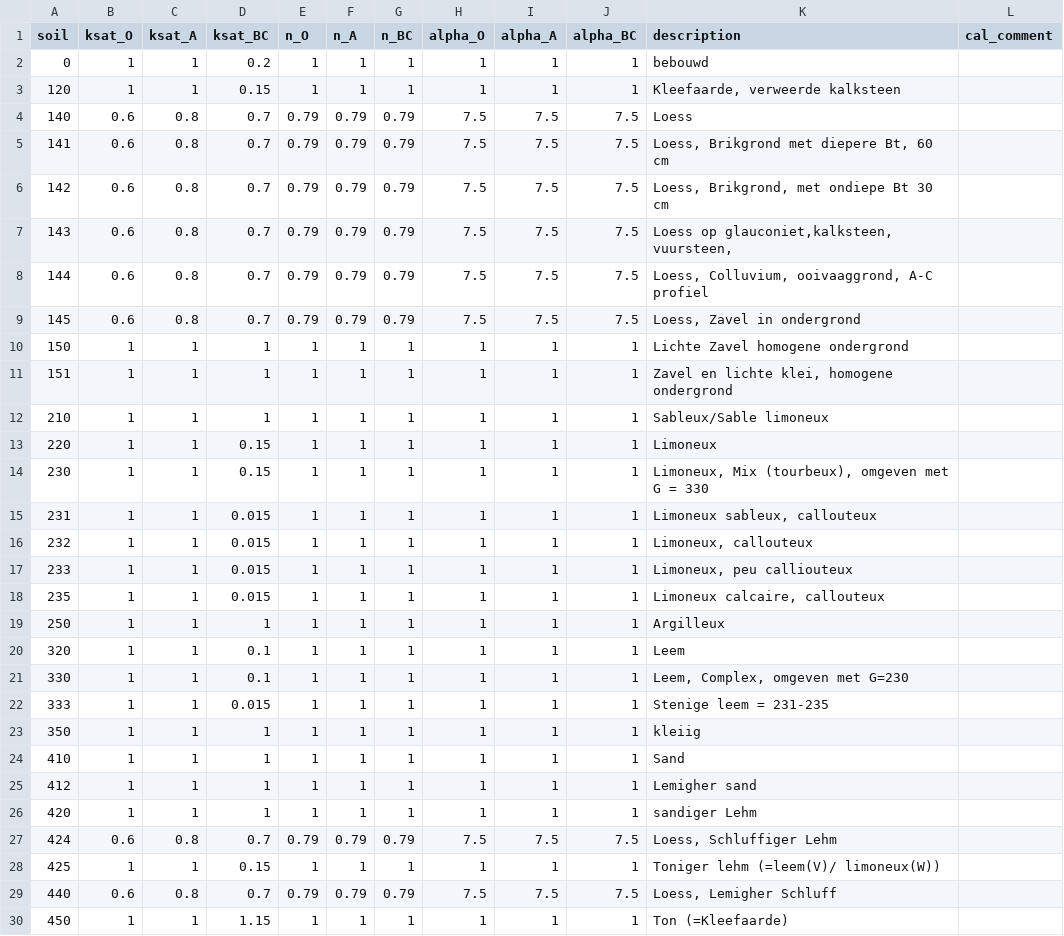
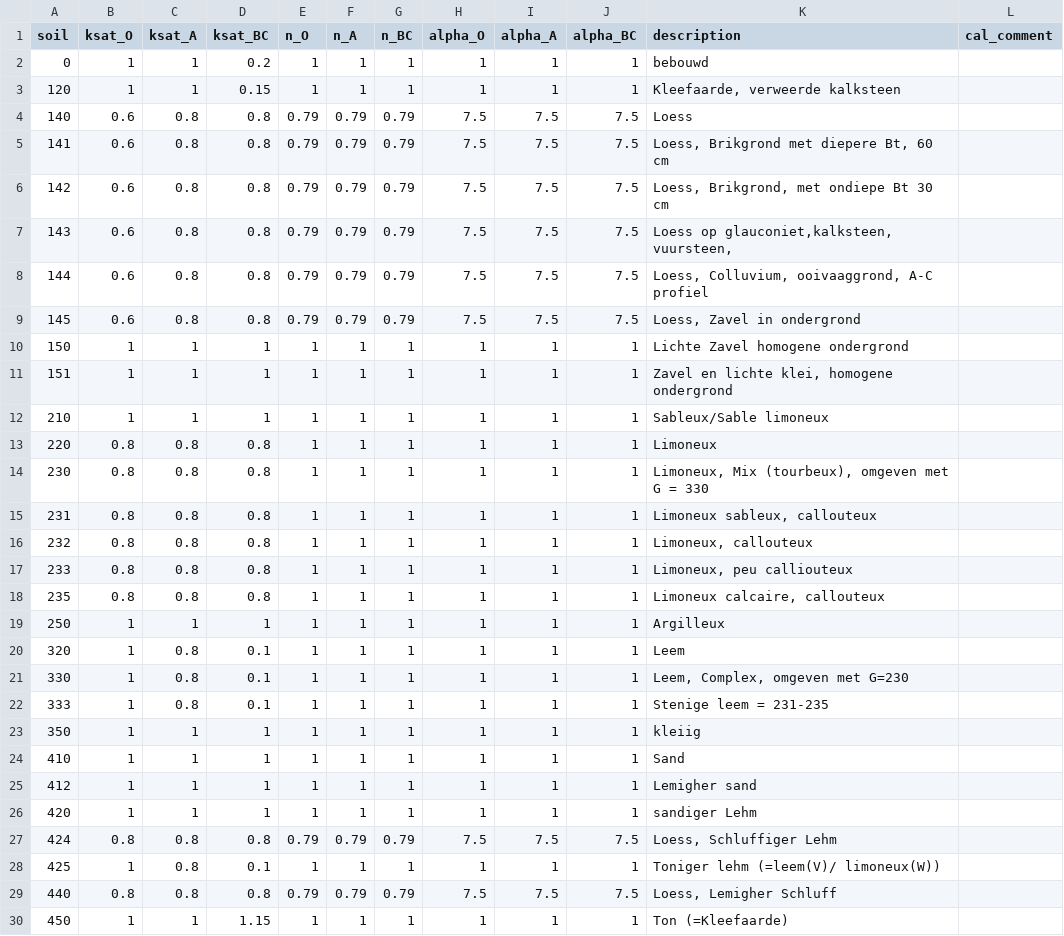
Before and after one commit to mcommelin/Geuldal_NBS_simulations, a CSV file: sources/setup/calibration/calibration_soil.csv, drawn as a sheet.

Commit message:
// changes in calibration // inithead now 8 characters "ih230622"

```diff
--- a/sources/setup/calibration/calibration_soil.csv
+++ b/sources/setup/calibration/calibration_soil.csv
@@ -3,8 +3,8 @@ soil,ksat_O,ksat_A,ksat_BC,n_O,n_A,n_BC,alpha_O,alpha_A,alpha_BC,description,cal
 120,1,1,0.15,1,1,1,1,1,1,"Kleefaarde, verweerde kalksteen",
-140,0.6,0.8,0.7,0.79,0.79,0.79,7.5,7.5,7.5,Loess,
-141,0.6,0.8,0.7,0.79,0.79,0.79,7.5,7.5,7.5,"Loess, Brikgrond met diepere Bt, 60 cm",
-142,0.6,0.8,0.7,0.79,0.79,0.79,7.5,7.5,7.5,"Loess, Brikgrond, met ondiepe Bt 30 cm",
-143,0.6,0.8,0.7,0.79,0.79,0.79,7.5,7.5,7.5,"Loess op glauconiet,kalksteen, vuursteen,",
-144,0.6,0.8,0.7,0.79,0.79,0.79,7.5,7.5,7.5,"Loess, Colluvium, ooivaaggrond, A-C profiel",
-145,0.6,0.8,0.7,0.79,0.79,0.79,7.5,7.5,7.5,"Loess, Zavel in ondergrond",
+140,0.6,0.8,0.8,0.79,0.79,0.79,7.5,7.5,7.5,Loess,
+141,0.6,0.8,0.8,0.79,0.79,0.79,7.5,7.5,7.5,"Loess, Brikgrond met diepere Bt, 60 cm",
+142,0.6,0.8,0.8,0.79,0.79,0.79,7.5,7.5,7.5,"Loess, Brikgrond, met ondiepe Bt 30 cm",
+143,0.6,0.8,0.8,0.79,0.79,0.79,7.5,7.5,7.5,"Loess op glauconiet,kalksteen, vuursteen,",
+144,0.6,0.8,0.8,0.79,0.79,0.79,7.5,7.5,7.5,"Loess, Colluvium, ooivaaggrond, A-C profiel",
+145,0.6,0.8,0.8,0.79,0.79,0.79,7.5,7.5,7.5,"Loess, Zavel in ondergrond",
 150,1,1,1,1,1,1,1,1,1,Lichte Zavel homogene ondergrond,
@@ -12,12 +12,12 @@ soil,ksat_O,ksat_A,ksat_BC,n_O,n_A,n_BC,alpha_O,alpha_A,alpha_BC,description,cal
 210,1,1,1,1,1,1,1,1,1,Sableux/Sable limoneux,
-220,1,1,0.15,1,1,1,1,1,1,Limoneux,
-230,1,1,0.15,1,1,1,1,1,1,"Limoneux, Mix (tourbeux), omgeven met G = 330",
-231,1,1,0.015,1,1,1,1,1,1,"Limoneux sableux, callouteux",
-232,1,1,0.015,1,1,1,1,1,1,"Limoneux, callouteux",
-233,1,1,0.015,1,1,1,1,1,1,"Limoneux, peu calliouteux",
-235,1,1,0.015,1,1,1,1,1,1,"Limoneux calcaire, callouteux",
+220,0.8,0.8,0.8,1,1,1,1,1,1,Limoneux,
+230,0.8,0.8,0.8,1,1,1,1,1,1,"Limoneux, Mix (tourbeux), omgeven met G = 330",
+231,0.8,0.8,0.8,1,1,1,1,1,1,"Limoneux sableux, callouteux",
+232,0.8,0.8,0.8,1,1,1,1,1,1,"Limoneux, callouteux",
+233,0.8,0.8,0.8,1,1,1,1,1,1,"Limoneux, peu calliouteux",
+235,0.8,0.8,0.8,1,1,1,1,1,1,"Limoneux calcaire, callouteux",
 250,1,1,1,1,1,1,1,1,1,Argilleux,
-320,1,1,0.1,1,1,1,1,1,1,Leem,
-330,1,1,0.1,1,1,1,1,1,1,"Leem, Complex, omgeven met G=230",
-333,1,1,0.015,1,1,1,1,1,1,Stenige leem = 231-235,
+320,1,0.8,0.1,1,1,1,1,1,1,Leem,
+330,1,0.8,0.1,1,1,1,1,1,1,"Leem, Complex, omgeven met G=230",
+333,1,0.8,0.1,1,1,1,1,1,1,Stenige leem = 231-235,
 350,1,1,1,1,1,1,1,1,1,kleiig,
@@ -26,5 +26,5 @@ soil,ksat_O,ksat_A,ksat_BC,n_O,n_A,n_BC,alpha_O,alpha_A,alpha_BC,description,cal
 420,1,1,1,1,1,1,1,1,1,sandiger Lehm,
-424,0.6,0.8,0.7,0.79,0.79,0.79,7.5,7.5,7.5,"Loess, Schluffiger Lehm",
-425,1,1,0.15,1,1,1,1,1,1,Toniger lehm (=leem(V)/ limoneux(W)),
-440,0.6,0.8,0.7,0.79,0.79,0.79,7.5,7.5,7.5,"Loess, Lemigher Schluff",
+424,0.8,0.8,0.8,0.79,0.79,0.79,7.5,7.5,7.5,"Loess, Schluffiger Lehm",
+425,1,0.8,0.1,1,1,1,1,1,1,Toniger lehm (=leem(V)/ limoneux(W)),
+440,0.8,0.8,0.8,0.79,0.79,0.79,7.5,7.5,7.5,"Loess, Lemigher Schluff",
 450,1,1,1.15,1,1,1,1,1,1,Ton (=Kleefaarde),
```
Also changed, not shown: 6 other files.
